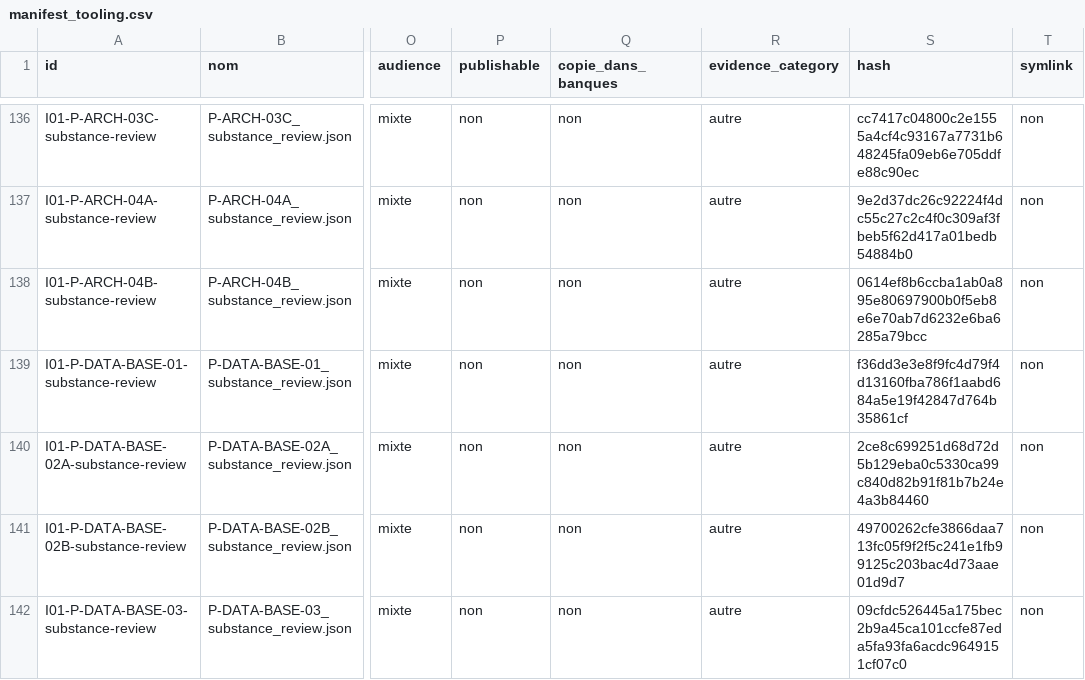
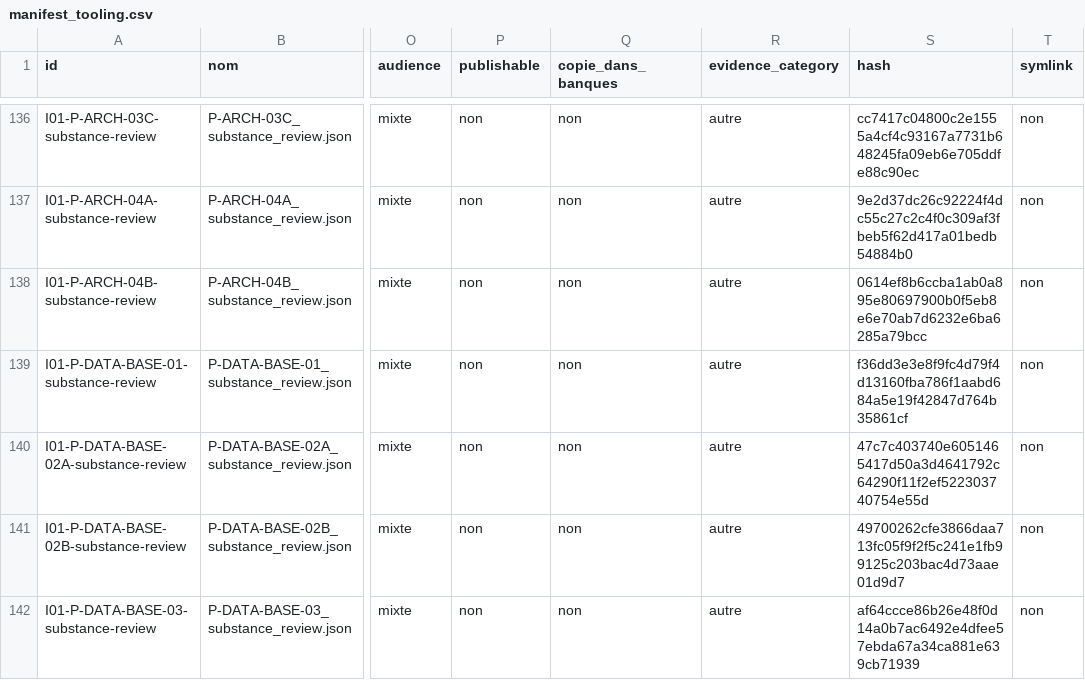
Before and after one commit to cyranoaladin/NSI, a CSV file: manifest_tooling.csv, drawn as a sheet; only a part is shown, gaps mark what is left out; the diff covers the shown part only; the diff names each change by its address in the sheet, - before the commit and + after, or states it on an @@ line.

```diff
--- a/manifest_tooling.csv
+++ b/manifest_tooling.csv
-S140 (hash): 2ce8c699251d68d72d5b129eba0c5330ca99c840d82b91f81b7b24e4a3b84460
+S140 (hash): 47c7c403740e6051465417d50a3d4641792c64290f11f2ef522303740754e55d
-S142 (hash): 09cfdc526445a175bec2b9a45ca101ccfe87eda5fa93fa6acdc9649151cf07c0
+S142 (hash): af64ccce86b26e48f0d14a0b7ac6492e4dfee57ebda67a34ca881e639cb71939
```
Also changed, not shown: 6 edited cells elsewhere in this file, manifest.csv, 15 other files.
